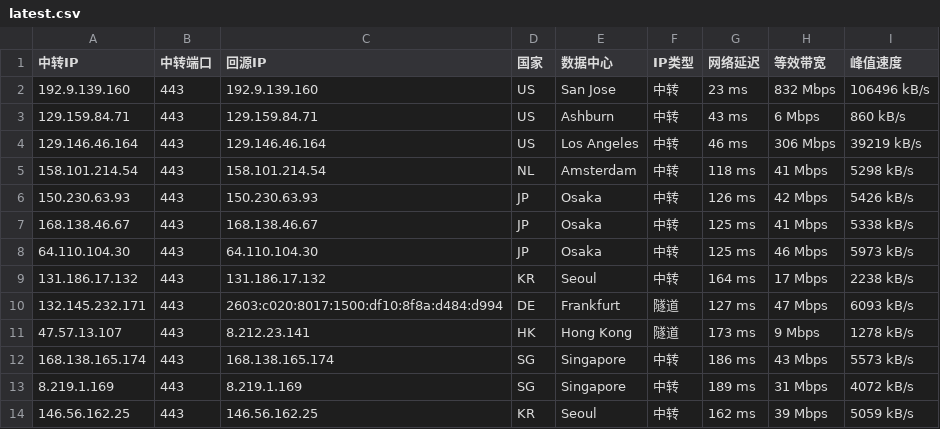
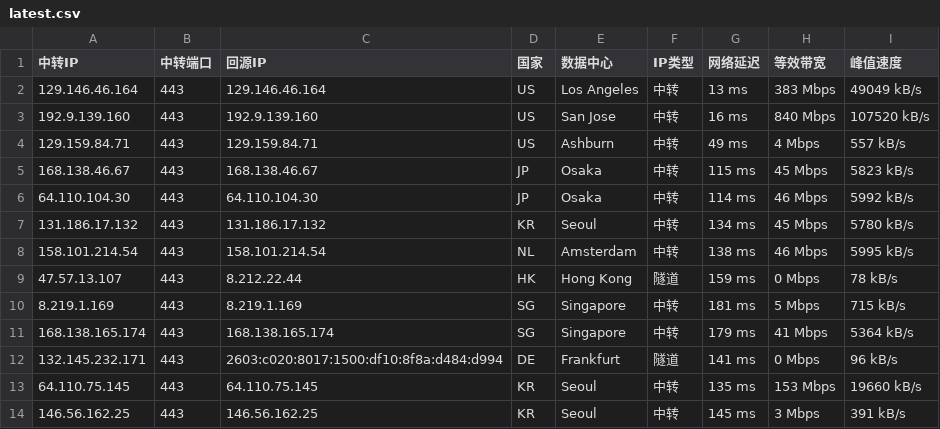
Before and after one commit to 520mmxx/CF-PROXYIP, a CSV file: latest.csv, drawn as a sheet.

```diff
--- a/latest.csv
+++ b/latest.csv
@@ -1,14 +1,14 @@
 中转IP,中转端口,回源IP,国家,数据中心,IP类型,网络延迟,等效带宽,峰值速度
-192.9.139.160,443,192.9.139.160,US,San Jose,中转,23 ms,832 Mbps,106496 kB/s
-129.159.84.71,443,129.159.84.71,US,Ashburn,中转,43 ms,6 Mbps,860 kB/s
-129.146.46.164,443,129.146.46.164,US,Los Angeles,中转,46 ms,306 Mbps,39219 kB/s
-158.101.214.54,443,158.101.214.54,NL,Amsterdam,中转,118 ms,41 Mbps,5298 kB/s
-150.230.63.93,443,150.230.63.93,JP,Osaka,中转,126 ms,42 Mbps,5426 kB/s
-168.138.46.67,443,168.138.46.67,JP,Osaka,中转,125 ms,41 Mbps,5338 kB/s
-64.110.104.30,443,64.110.104.30,JP,Osaka,中转,125 ms,46 Mbps,5973 kB/s
-131.186.17.132,443,131.186.17.132,KR,Seoul,中转,164 ms,17 Mbps,2238 kB/s
-132.145.232.171,443,2603:c020:8017:1500:df10:8f8a:d484:d994,DE,Frankfurt,隧道,127 ms,47 Mbps,6093 kB/s
-47.57.13.107,443,8.212.23.141,HK,Hong Kong,隧道,173 ms,9 Mbps,1278 kB/s
-168.138.165.174,443,168.138.165.174,SG,Singapore,中转,186 ms,43 Mbps,5573 kB/s
-8.219.1.169,443,8.219.1.169,SG,Singapore,中转,189 ms,31 Mbps,4072 kB/s
-146.56.162.25,443,146.56.162.25,KR,Seoul,中转,162 ms,39 Mbps,5059 kB/s
+129.146.46.164,443,129.146.46.164,US,Los Angeles,中转,13 ms,383 Mbps,49049 kB/s
+192.9.139.160,443,192.9.139.160,US,San Jose,中转,16 ms,840 Mbps,107520 kB/s
+129.159.84.71,443,129.159.84.71,US,Ashburn,中转,49 ms,4 Mbps,557 kB/s
+168.138.46.67,443,168.138.46.67,JP,Osaka,中转,115 ms,45 Mbps,5823 kB/s
+64.110.104.30,443,64.110.104.30,JP,Osaka,中转,114 ms,46 Mbps,5992 kB/s
+131.186.17.132,443,131.186.17.132,KR,Seoul,中转,134 ms,45 Mbps,5780 kB/s
+158.101.214.54,443,158.101.214.54,NL,Amsterdam,中转,138 ms,46 Mbps,5995 kB/s
+47.57.13.107,443,8.212.22.44,HK,Hong Kong,隧道,159 ms,0 Mbps,78 kB/s
+8.219.1.169,443,8.219.1.169,SG,Singapore,中转,181 ms,5 Mbps,715 kB/s
+168.138.165.174,443,168.138.165.174,SG,Singapore,中转,179 ms,41 Mbps,5364 kB/s
+132.145.232.171,443,2603:c020:8017:1500:df10:8f8a:d484:d994,DE,Frankfurt,隧道,141 ms,0 Mbps,96 kB/s
+64.110.75.145,443,64.110.75.145,KR,Seoul,中转,135 ms,153 Mbps,19660 kB/s
+146.56.162.25,443,146.56.162.25,KR,Seoul,中转,145 ms,3 Mbps,391 kB/s
```
